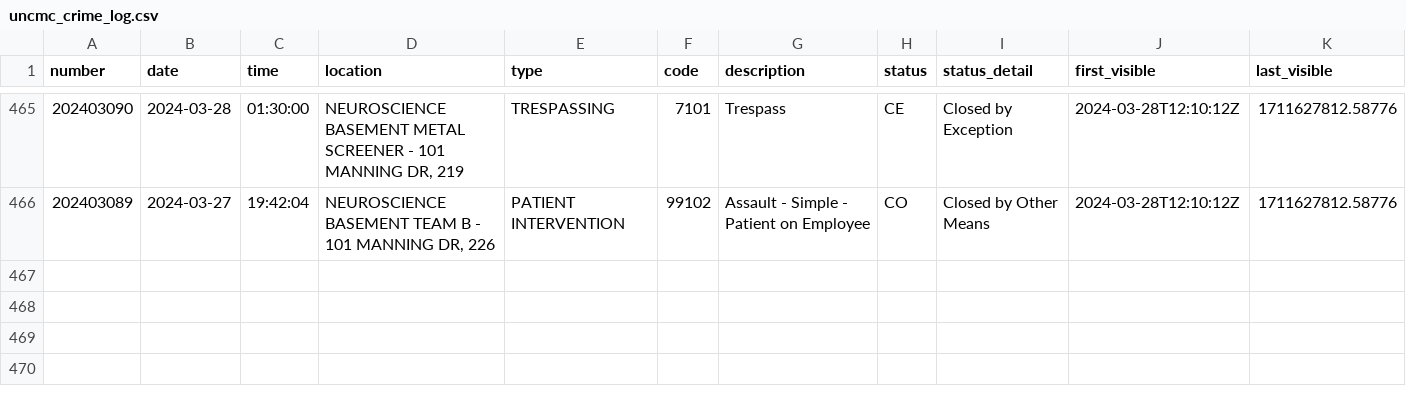
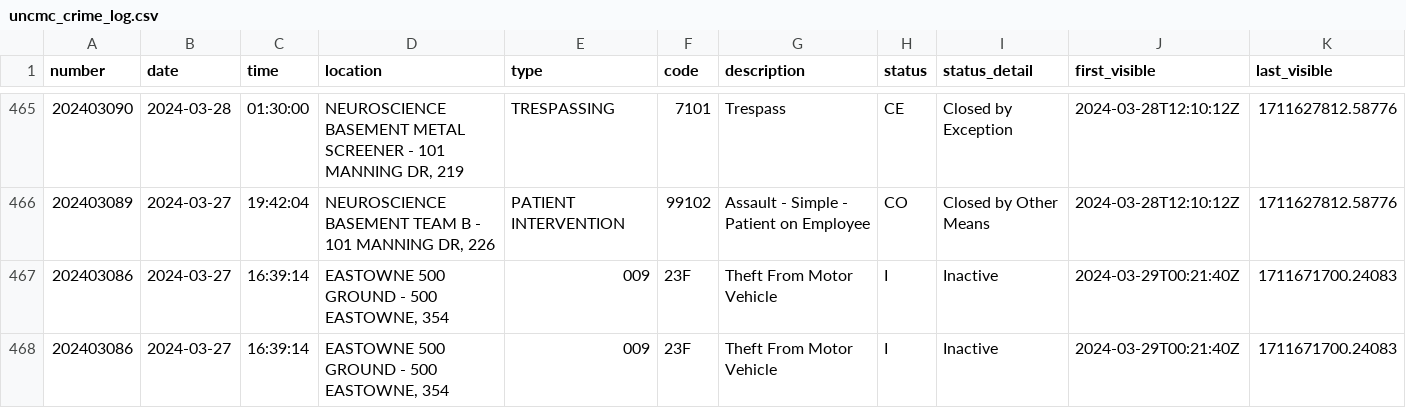
Before and after one commit to mcclatchy-southeast/uhw, a CSV file: data/uncmc_crime_log.csv, drawn as a sheet; only a part is shown, gaps mark what is left out; rows hold the shown columns only; the diff names each change by its address in the sheet, - before the commit and + after, or states it on an @@ line.

Commit message:
New entries in crime log - data updated.

```diff
--- a/data/uncmc_crime_log.csv
+++ b/data/uncmc_crime_log.csv
+row 467: 202403086 | 2024-03-27 | 16:39:14 | EASTOWNE 500 GROUND - 500 EASTOWNE, 354 | 009 | 23F | Theft From Motor Vehicle | I | Inactive | 2024-03-29T00:21:40Z | 1711671700.24083
+row 468: 202403086 | 2024-03-27 | 16:39:14 | EASTOWNE 500 GROUND - 500 EASTOWNE, 354 | 009 | 23F | Theft From Motor Vehicle | I | Inactive | 2024-03-29T00:21:40Z | 1711671700.24083
```
